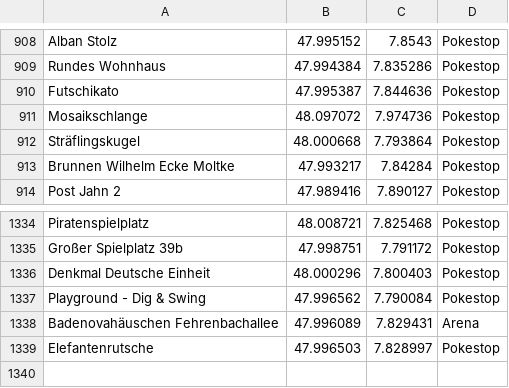
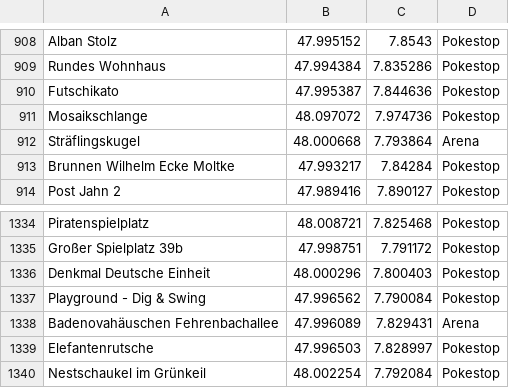
Before and after one commit to Breee/raidquaza, a CSV file: gyms_stops.csv, drawn as a sheet; only a part is shown, gaps mark what is left out.

```diff
--- a/gyms_stops.csv
+++ b/gyms_stops.csv
@@ -911,3 +911,3 @@ Futschikato,47.995387,7.844636,Pokestop
 Mosaikschlange,48.097072,7.974736,Pokestop
-Sträflingskugel,48.000668,7.793864,Pokestop
+Sträflingskugel,48.000668,7.793864,Arena
 Brunnen Wilhelm Ecke Moltke,47.993217,7.84284,Pokestop
@@ -1339 +1339,2 @@ Badenovahäuschen Fehrenbachallee,47.996089,7.829431,Arena
 Elefantenrutsche,47.996503,7.828997,Pokestop
+Nestschaukel im Grünkeil,48.002254,7.792084,Pokestop
```
Also changed, not shown: gyms_stops_EM.csv.
